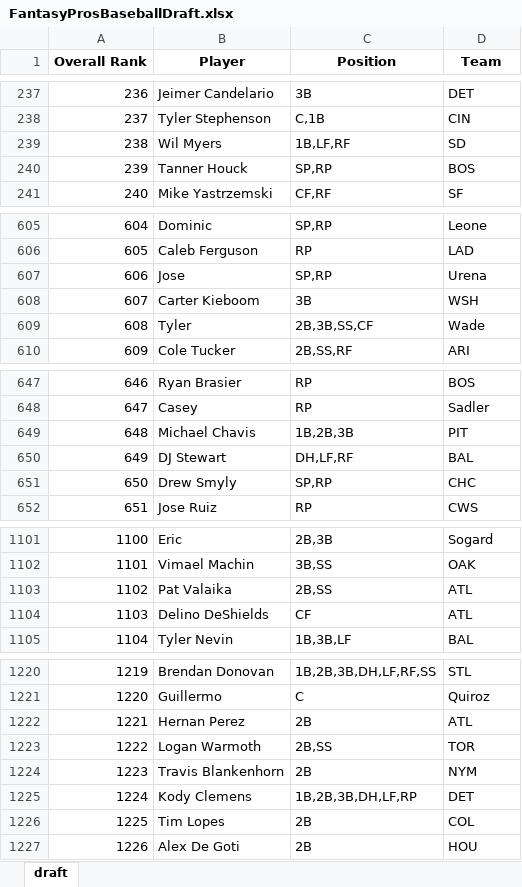
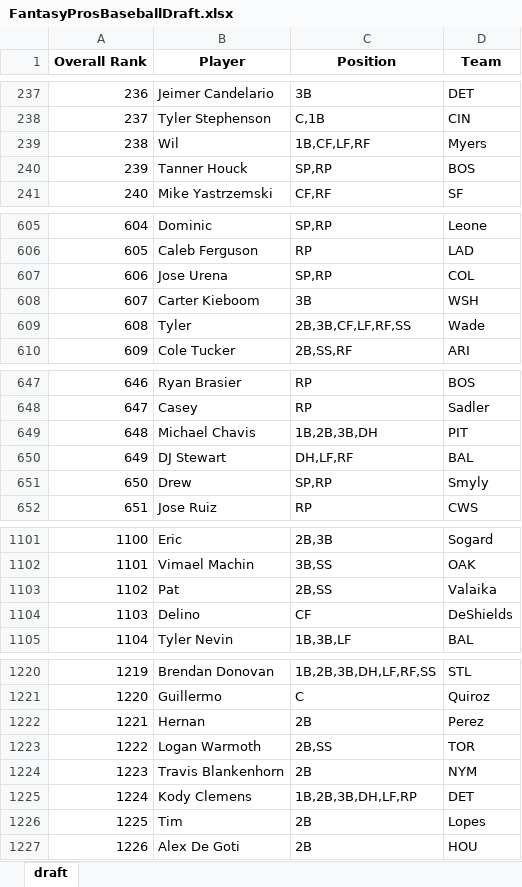
Before and after one commit to barbacbd/FantasyRankings, an Excel workbook: docs/FantasyProsBaseballDraft.xlsx, sheet draft, drawn as a sheet; only a part is shown, gaps mark what is left out; values as stored, in another font and other column widths than the file's, no borders; the diff covers the shown part only; the diff names each change by its address in the sheet, - before the commit and + after, or states it on an @@ line.

Commit message:
[Automated Commit]: Updating fantasy rankings information.

```diff
--- a/docs/FantasyProsBaseballDraft.xlsx (sheet draft)
+++ b/docs/FantasyProsBaseballDraft.xlsx (sheet draft)
-B239 (Player): Wil Myers
+B239 (Player): Wil
-C239 (Position): 1B,LF,RF
+C239 (Position): 1B,CF,LF,RF
-D239 (Team): SD
+D239 (Team): Myers
-B607 (Player): Jose
+B607 (Player): Jose Urena
-D607 (Team): Urena
+D607 (Team): COL
-C609 (Position): 2B,3B,SS,CF
+C609 (Position): 2B,3B,CF,LF,RF,SS
-C649 (Position): 1B,2B,3B
+C649 (Position): 1B,2B,3B,DH
-B651 (Player): Drew Smyly
+B651 (Player): Drew
-D651 (Team): CHC
+D651 (Team): Smyly
-B1103 (Player): Pat Valaika
+B1103 (Player): Pat
-D1103 (Team): ATL
+D1103 (Team): Valaika
-B1104 (Player): Delino DeShields
+B1104 (Player): Delino
-D1104 (Team): ATL
+D1104 (Team): DeShields
-B1222 (Player): Hernan Perez
+B1222 (Player): Hernan
-D1222 (Team): ATL
+D1222 (Team): Perez
-B1226 (Player): Tim Lopes
+B1226 (Player): Tim
-D1226 (Team): COL
+D1226 (Team): Lopes
```
Also changed, not shown: 41 edited cells elsewhere in this sheet, docs/FantasyProsBasketballDraft.xlsx, docs/FantasyProsFootballDraft.xlsx, 5 other files.
